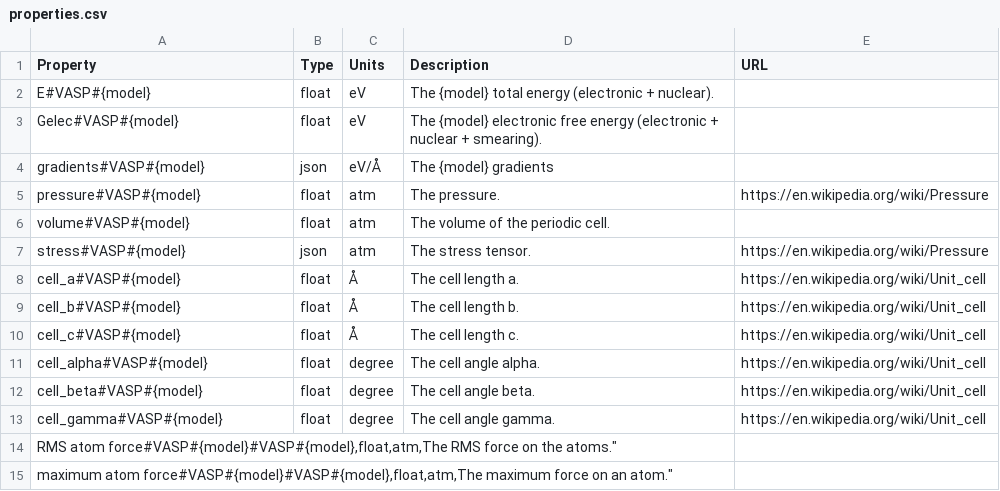
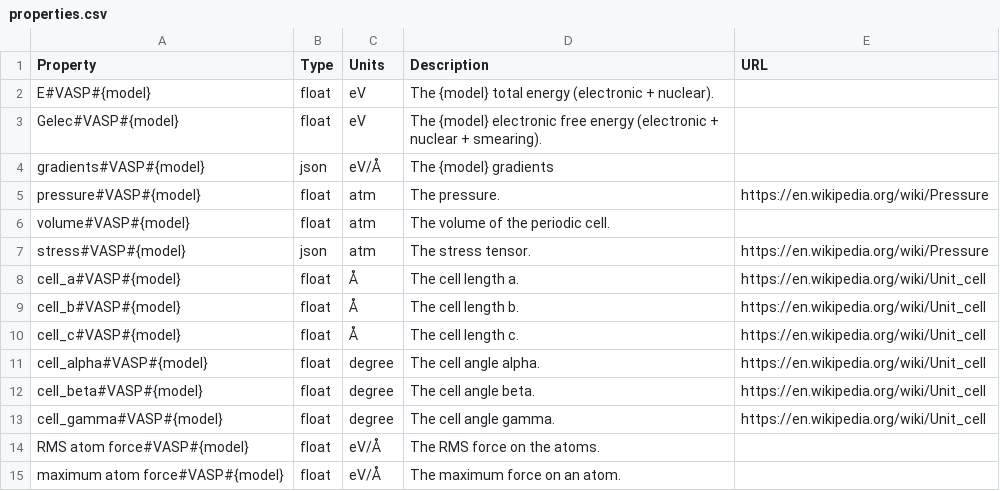
Before and after one commit to molssi-seamm/vasp-step, a CSV file: vasp_step/data/properties.csv, drawn as a sheet; removed rows and columns are numbered as before the commit, all else as after; the diff names each change by its address in the sheet, - before the commit and + after, or states it on an @@ line.

```diff
--- a/vasp_step/data/properties.csv
+++ b/vasp_step/data/properties.csv
-row 14: RMS atom force#VASP#{model}#VASP#{model},float,atm,The RMS force on the atoms."
-row 15: maximum atom force#VASP#{model}#VASP#{model},float,atm,The maximum force on an atom."
+row 14: RMS atom force#VASP#{model} | float | eV/Å | The RMS force on the atoms.
+row 15: maximum atom force#VASP#{model} | float | eV/Å | The maximum force on an atom.
```
Also changed, not shown: 3 other files.
